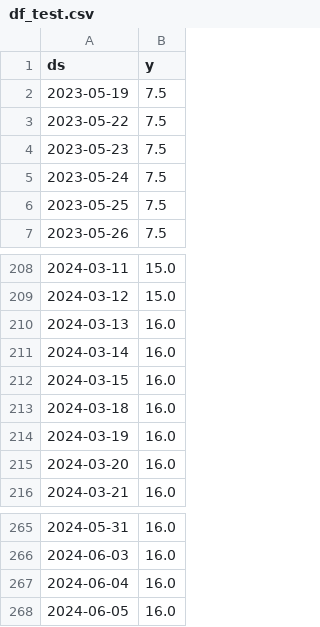
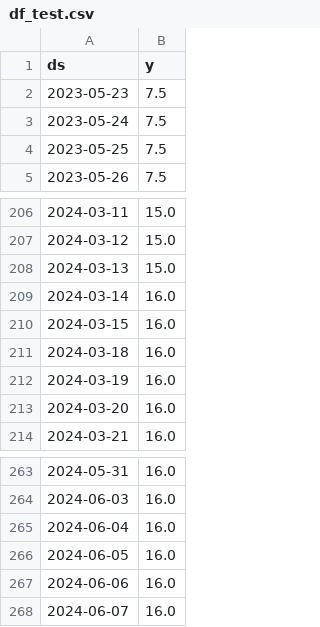
Before and after one commit to myxa95/01_Prediction_of_the_key_rate_in_the_Russian_Federation, a CSV file: data/df_test.csv, drawn as a sheet; only a part is shown, gaps mark what is left out.

```diff
--- a/data/df_test.csv
+++ b/data/df_test.csv
@@ -1,4 +1,2 @@
 ds,y
-2023-05-19,7.5
-2023-05-22,7.5
 2023-05-23,7.5
@@ -209,3 +207,3 @@ ds,y
 2024-03-12,15.0
-2024-03-13,16.0
+2024-03-13,15.0
 2024-03-14,16.0
@@ -268 +266,3 @@ ds,y
 2024-06-05,16.0
+2024-06-06,16.0
+2024-06-07,16.0
```
Also changed, not shown: data/df.csv, data/df_train.csv, 9 other files.
